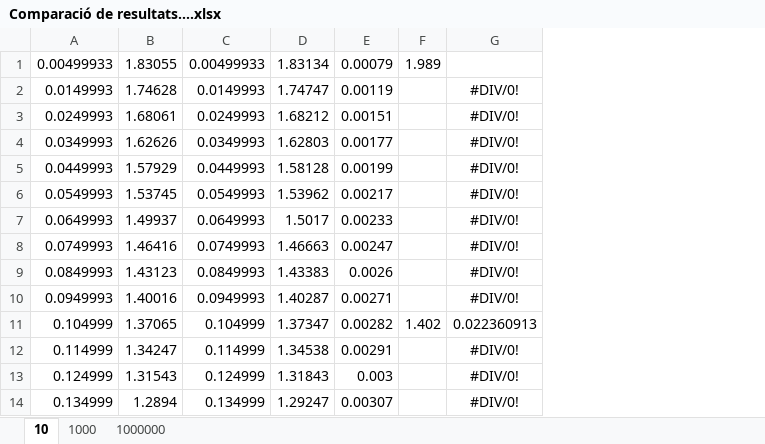
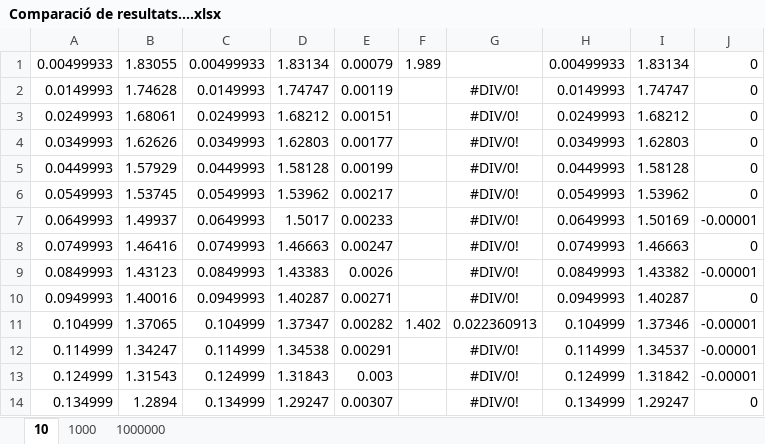
Before and after one commit to laurapla/Gasos, an Excel workbook: Smith-Hutton/Comparació de resultats....xlsx, sheet 10, drawn as a sheet; only a part is shown; values as stored, in another font and other column widths than the file's, no borders; the diff names each change by its address in the sheet, - before the commit and + after, or states it on an @@ line.

```diff
--- a/Smith-Hutton/Comparació de resultats....xlsx (sheet 10)
+++ b/Smith-Hutton/Comparació de resultats....xlsx (sheet 10)
+column H, rows 1-14: 0.00499933 | 0.0149993 | 0.0249993 | 0.0349993 | 0.0449993 | 0.0549993 | 0.0649993 | 0.0749993 | 0.0849993 | 0.0949993 | 0.104999 | 0.114999 | 0.124999 | 0.134999
+column I, rows 1-14: 1.83134 | 1.74747 | 1.68212 | 1.62803 | 1.58128 | 1.53962 | 1.50169 | 1.46663 | 1.43382 | 1.40287 | 1.37346 | 1.34537 | 1.31842 | 1.29247
+column J, rows 1-14: 0 | 0 | 0 | 0 | 0 | 0 | -0.00001 | 0 | -0.00001 | 0 | -0.00001 | -0.00001 | -0.00001 | 0
```
Also changed, not shown: 6 other files.
